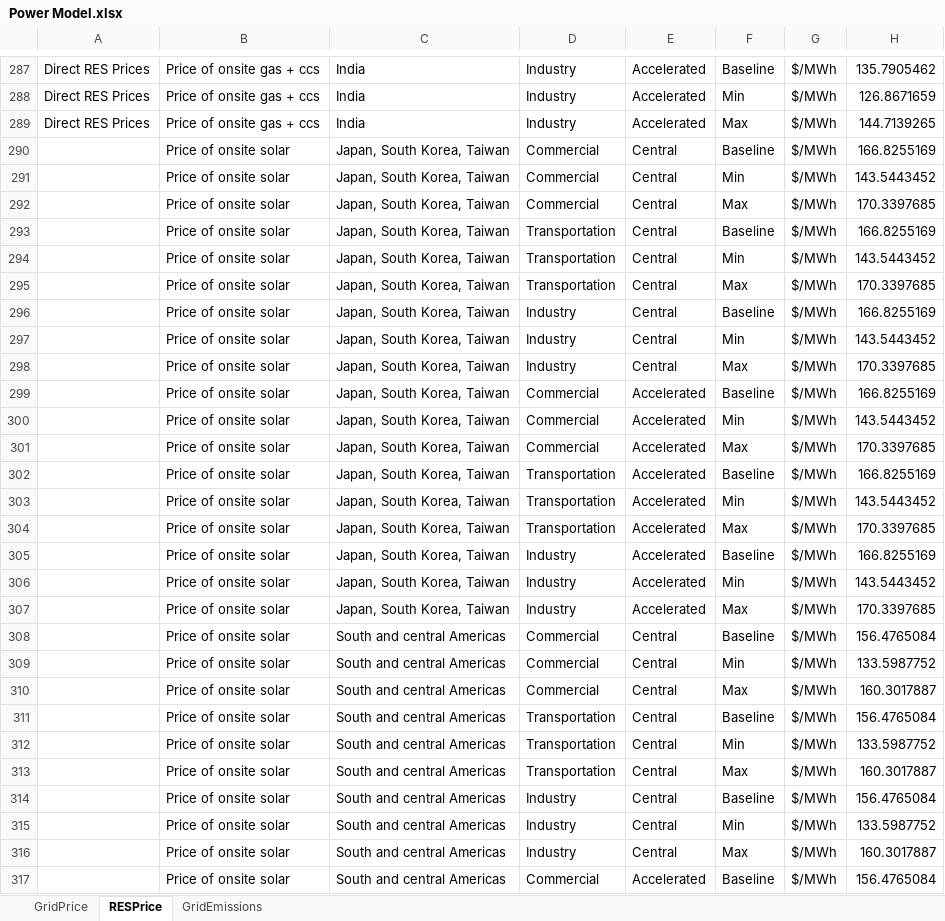
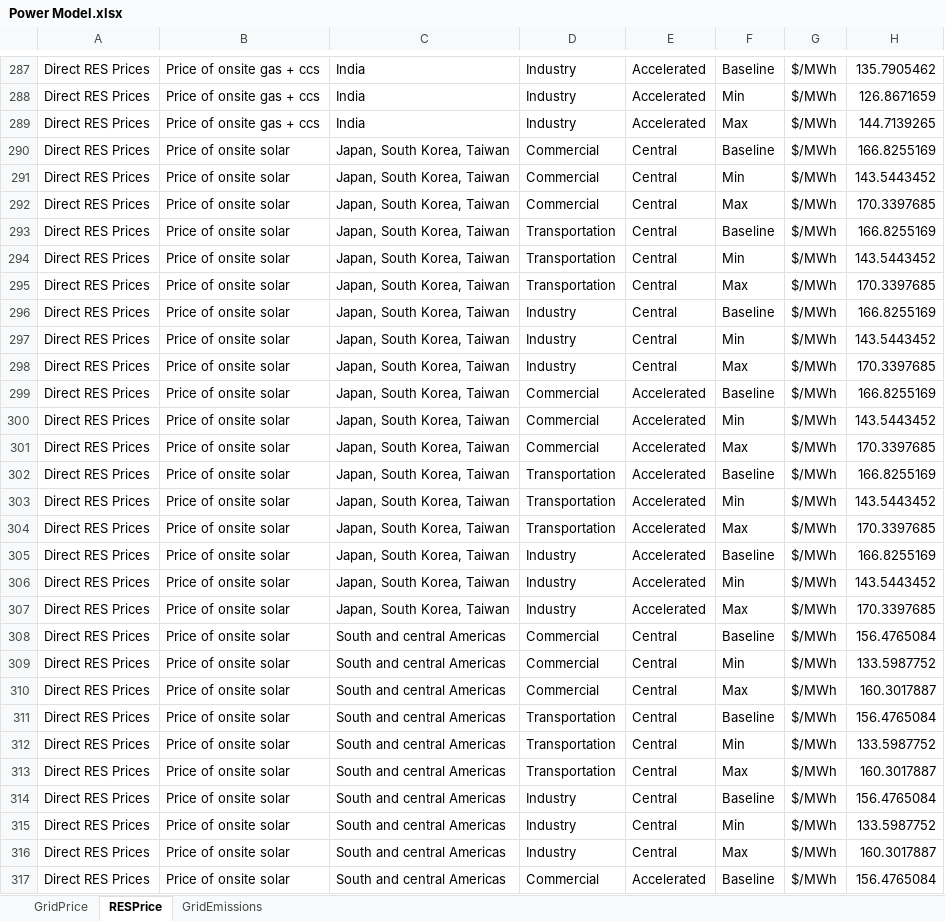
Before and after one commit to missionpossiblepartnership/mpp-steel-model, an Excel workbook: mppsteel/data/import_data/Power Model.xlsx, sheet RESPrice, drawn as a sheet; only a part is shown, gaps mark what is left out; values as stored, in another font and other column widths than the file's, no borders; the diff covers the shown part only; the diff names each change by its address in the sheet, - before the commit and + after, or states it on an @@ line.

```diff
--- a/mppsteel/data/import_data/Power Model.xlsx (sheet RESPrice)
+++ b/mppsteel/data/import_data/Power Model.xlsx (sheet RESPrice)
-A290:A317: (empty)
+A290:A317: Direct RES Prices
```
Also changed, not shown: 476 edited cells elsewhere in this sheet, sheet GridPrice, sheet GridEmissions, mppsteel/data/import_data/CCUS Model.xlsx, mppsteel/data/import_data/H2 Model.xlsx, 1 other file.
